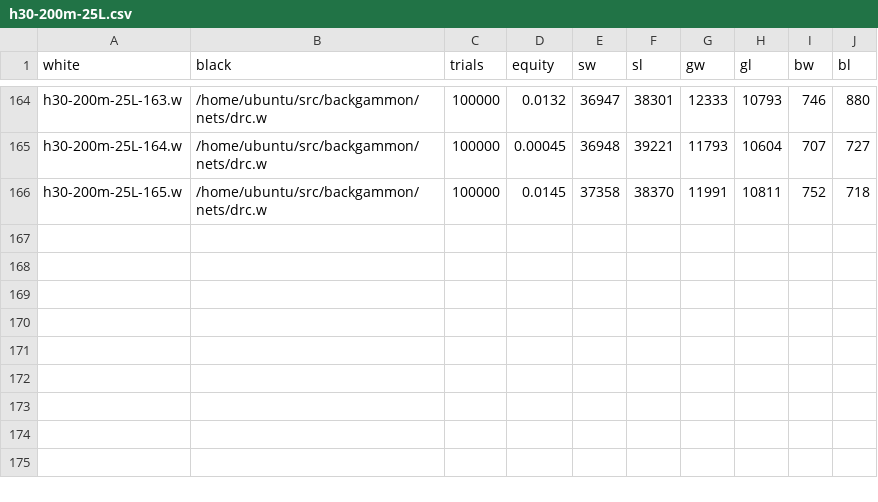
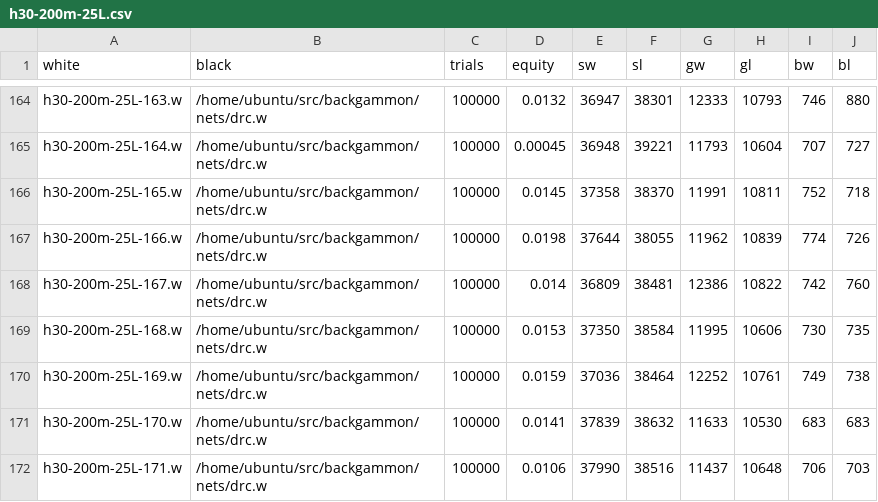
Before and after one commit to ttdoucet/bgnets, a CSV file: h30-200m-25L/h30-200m-25L.csv, drawn as a sheet; only a part is shown, gaps mark what is left out; the diff names each change by its address in the sheet, - before the commit and + after, or states it on an @@ line.

```diff
--- a/h30-200m-25L/h30-200m-25L.csv
+++ b/h30-200m-25L/h30-200m-25L.csv
+row 167: h30-200m-25L-166.w | /home/ubuntu/src/backgammon/nets/drc.w | 100000 | 0.0198 | 37644 | 38055 | 11962 | 10839 | 774 | 726
+row 168: h30-200m-25L-167.w | /home/ubuntu/src/backgammon/nets/drc.w | 100000 | 0.014 | 36809 | 38481 | 12386 | 10822 | 742 | 760
+row 169: h30-200m-25L-168.w | /home/ubuntu/src/backgammon/nets/drc.w | 100000 | 0.0153 | 37350 | 38584 | 11995 | 10606 | 730 | 735
+row 170: h30-200m-25L-169.w | /home/ubuntu/src/backgammon/nets/drc.w | 100000 | 0.0159 | 37036 | 38464 | 12252 | 10761 | 749 | 738
+row 171: h30-200m-25L-170.w | /home/ubuntu/src/backgammon/nets/drc.w | 100000 | 0.0141 | 37839 | 38632 | 11633 | 10530 | 683 | 683
+row 172: h30-200m-25L-171.w | /home/ubuntu/src/backgammon/nets/drc.w | 100000 | 0.0106 | 37990 | 38516 | 11437 | 10648 | 706 | 703
```
Also changed, not shown: h30-200m-0L/h30-200m-0L.csv, 12 other files.
